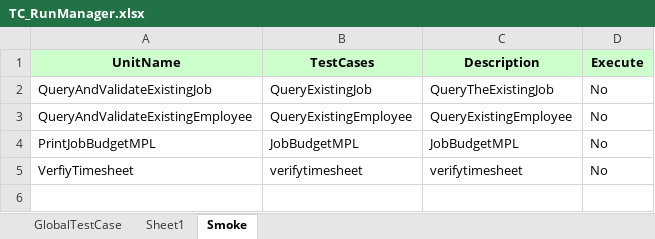
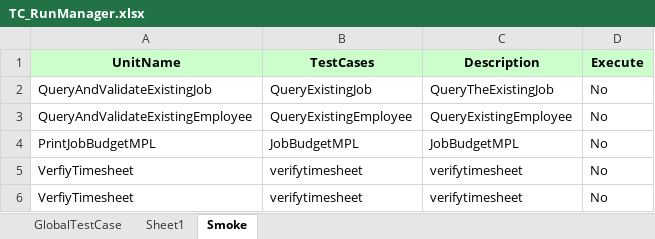
Before and after one commit to Thiyagarajan2022/GlobalTestSuiteAutomation1, an Excel workbook: WppRegpack/TestResource/TC_RunManager.xlsx, sheet Smoke, drawn as a sheet; values as stored, in another font and other column widths than the file's, no borders; the diff names each change by its address in the sheet, - before the commit and + after, or states it on an @@ line.

Commit message:
Run Manager update

```diff
--- a/WppRegpack/TestResource/TC_RunManager.xlsx (sheet Smoke)
+++ b/WppRegpack/TestResource/TC_RunManager.xlsx (sheet Smoke)
+row 6: VerfiyTimesheet | verifytimesheet | verifytimesheet | No
```
